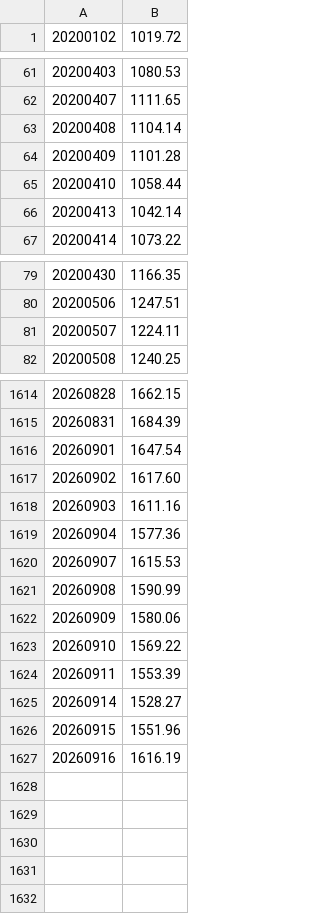
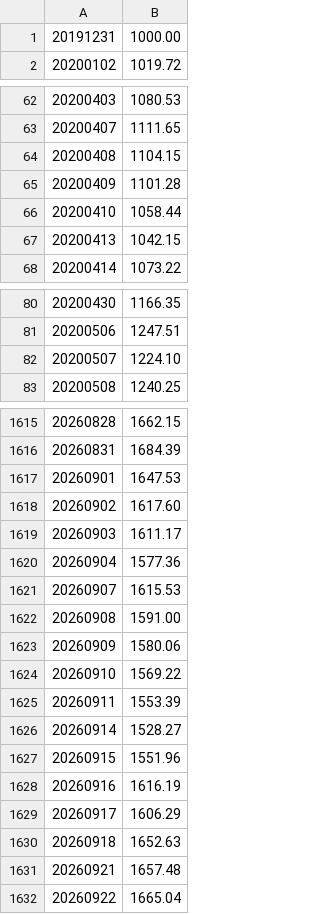
Before and after one commit to huyi9531/index-deviation, a CSV file: src/data/star50-daily.csv, drawn as a sheet; only a part is shown, gaps mark what is left out; the diff covers the shown part only.

```diff
--- a/src/data/star50-daily.csv
+++ b/src/data/star50-daily.csv
@@ -1 +1,2 @@
+20191231,1000.00
 20200102,1019.72
@@ -62,6 +63,6 @@
 20200407,1111.65
-20200408,1104.14
+20200408,1104.15
 20200409,1101.28
 20200410,1058.44
-20200413,1042.14
+20200413,1042.15
 20200414,1073.22
@@ -80,3 +81,3 @@
 20200506,1247.51
-20200507,1224.11
+20200507,1224.10
 20200508,1240.25
@@ -1615,8 +1616,8 @@
 20260831,1684.39
-20260901,1647.54
+20260901,1647.53
 20260902,1617.60
-20260903,1611.16
+20260903,1611.17
 20260904,1577.36
 20260907,1615.53
-20260908,1590.99
+20260908,1591.00
 20260909,1580.06
@@ -1627 +1628,5 @@
 20260916,1616.19
+20260917,1606.29
+20260918,1652.63
+20260921,1657.48
+20260922,1665.04
```
Also changed, not shown: 72 edited cells elsewhere in this file, src/data/a500-daily.csv, src/data/chinext-daily.csv, 17 other files.
